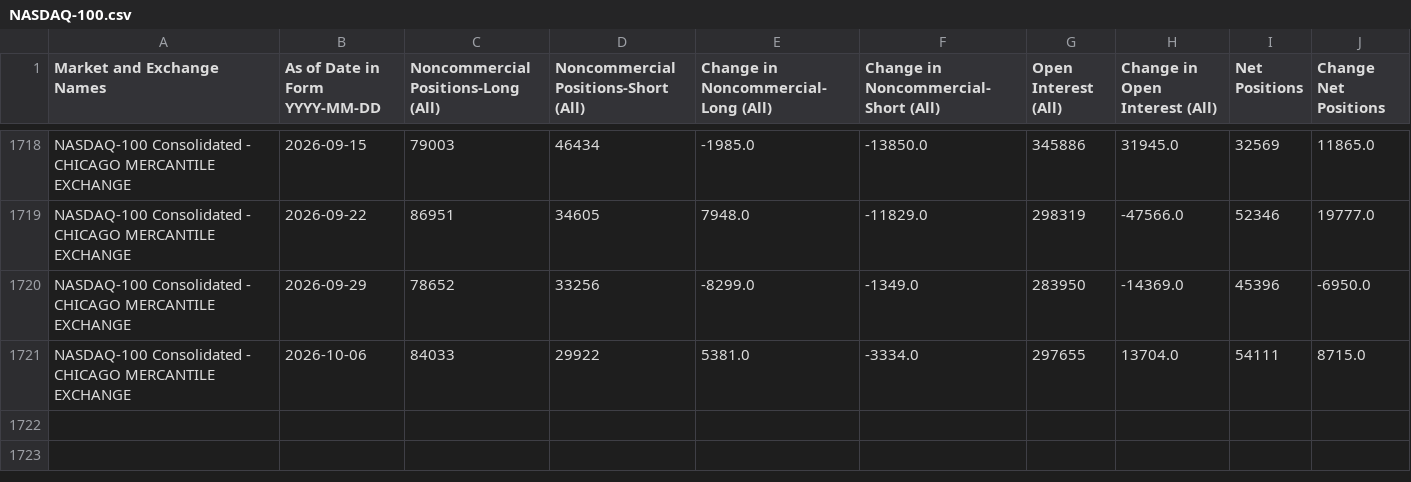
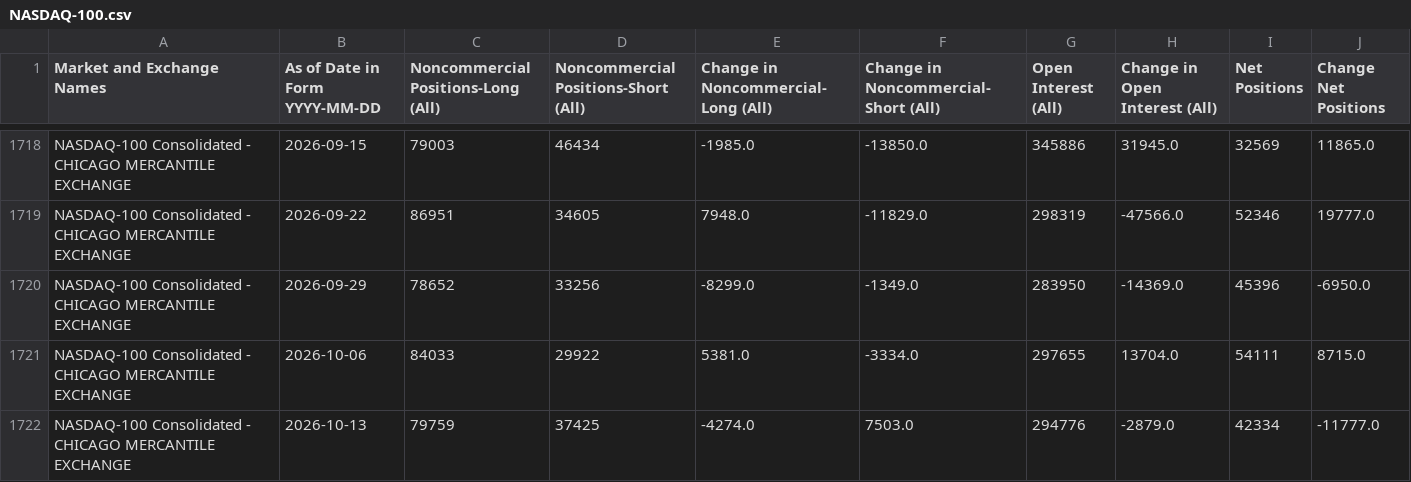
Before and after one commit to ngohamah/cftc-cot-data-extraction-pipeline, a CSV file: data/NASDAQ-100.csv, drawn as a sheet; only a part is shown, gaps mark what is left out; the diff names each change by its address in the sheet, - before the commit and + after, or states it on an @@ line.

```diff
--- a/data/NASDAQ-100.csv
+++ b/data/NASDAQ-100.csv
+row 1722: NASDAQ-100 Consolidated - CHICAGO MERCANTILE EXCHANGE | 2026-10-13 | 79759 | 37425 | -4274.0 | 7503.0 | 294776 | -2879.0 | 42334 | -11777.0
```
Also changed, not shown: data/AUSTRALIAN.csv, data/CANADIAN DOLLAR.csv, 33 other files.
